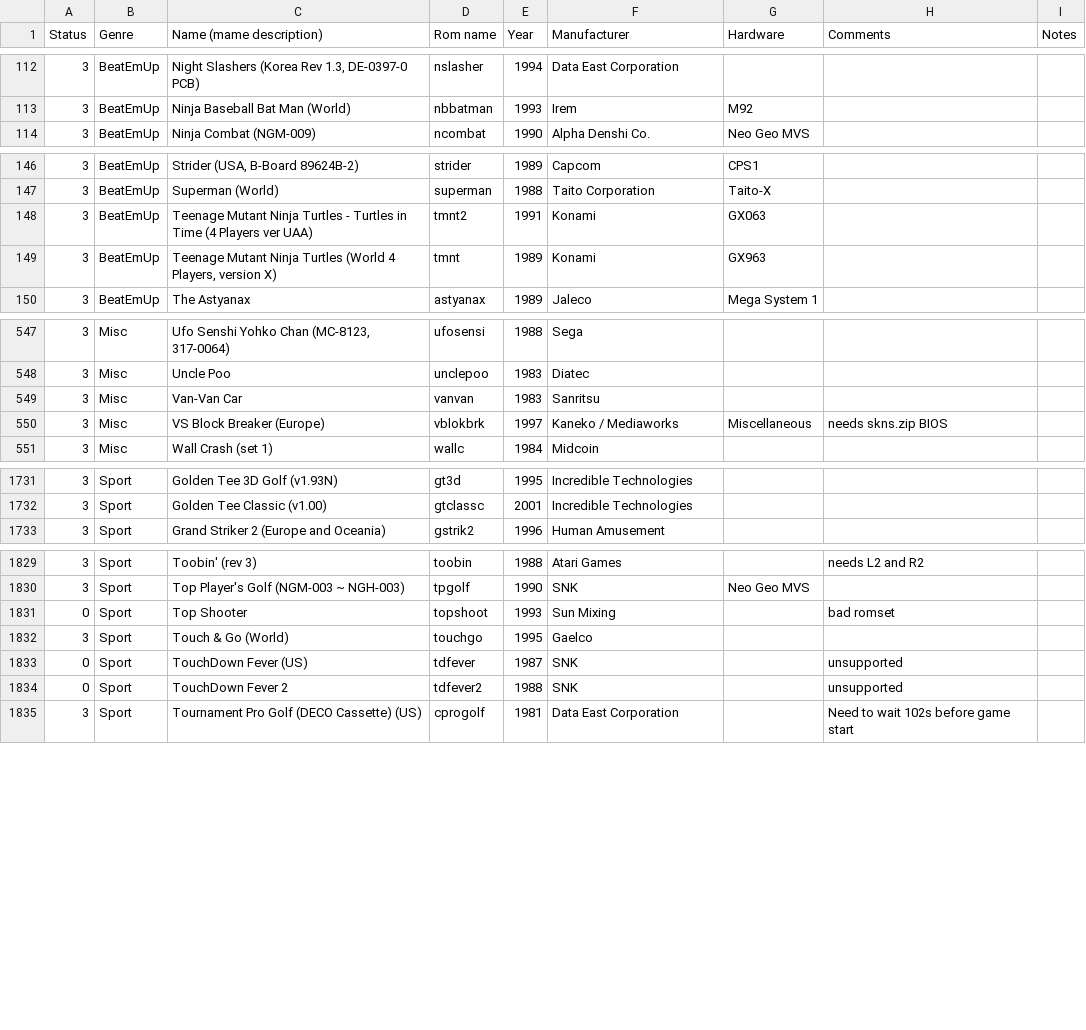
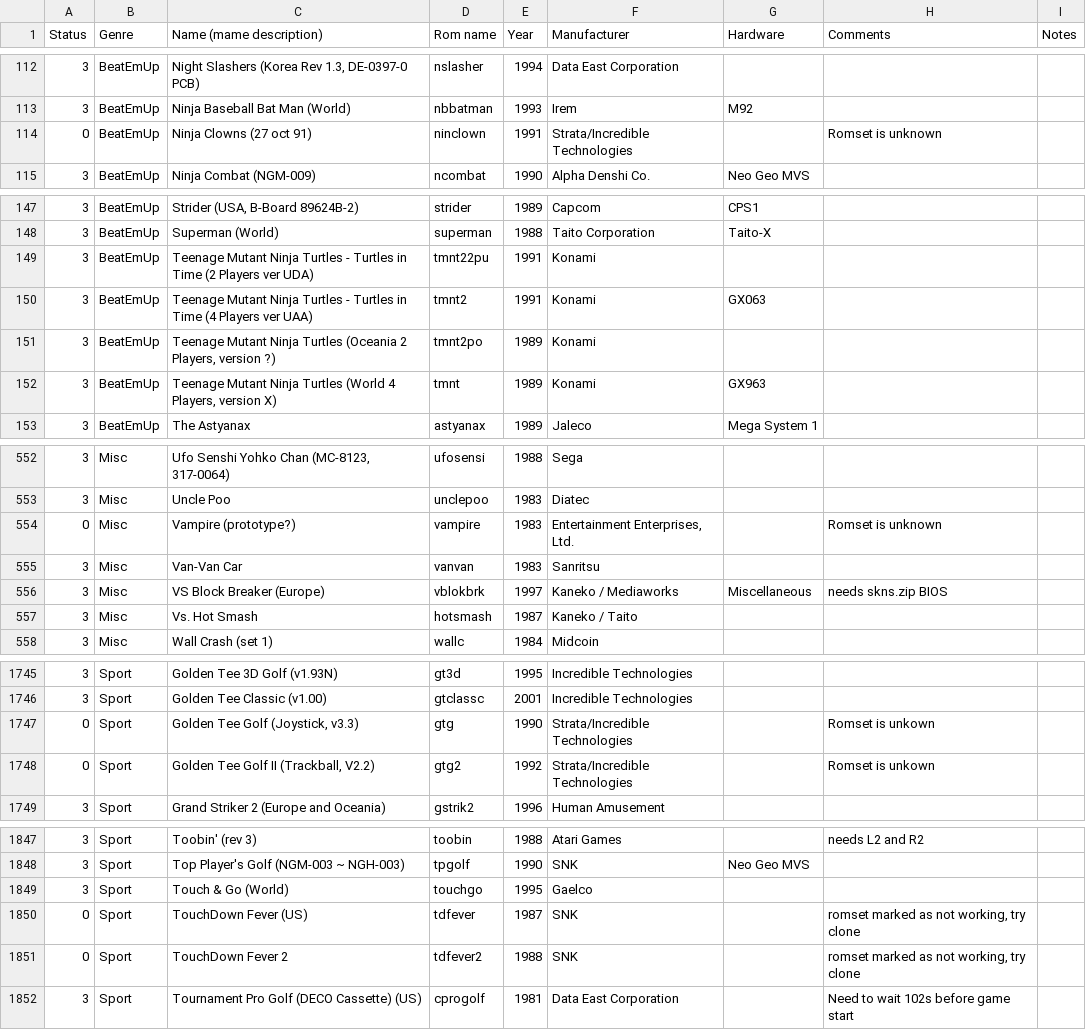
Before and after one commit to Voljega/BestArcade, a CSV file: data/n100/fbneo.csv, drawn as a sheet; only a part is shown, gaps mark what is left out; the diff covers the shown part only.

```diff
--- a/data/n100/fbneo.csv
+++ b/data/n100/fbneo.csv
@@ -113,2 +113,3 @@ Status;Genre;Name (mame description);Rom name;Year;Manufacturer;Hardware;Comment
 3;BeatEmUp;Ninja Baseball Bat Man (World);nbbatman;1993;Irem;M92;;
+0;BeatEmUp;Ninja Clowns (27 oct 91);ninclown;1991;Strata/Incredible Technologies;;Romset is unknown;
 3;BeatEmUp;Ninja Combat (NGM-009);ncombat;1990;Alpha Denshi Co.;Neo Geo MVS;;
@@ -147,3 +148,5 @@ Status;Genre;Name (mame description);Rom name;Year;Manufacturer;Hardware;Comment
 3;BeatEmUp;Superman (World);superman;1988;Taito Corporation;Taito-X;;
+3;BeatEmUp;Teenage Mutant Ninja Turtles - Turtles in Time (2 Players ver UDA);tmnt22pu;1991;Konami;;;
 3;BeatEmUp;Teenage Mutant Ninja Turtles - Turtles in Time (4 Players ver UAA);tmnt2;1991;Konami;GX063;;
+3;BeatEmUp;Teenage Mutant Ninja Turtles (Oceania 2 Players, version ?);tmnt2po;1989;Konami;;;
 3;BeatEmUp;Teenage Mutant Ninja Turtles (World 4 Players, version X);tmnt;1989;Konami;GX963;;
@@ -548,4 +553,6 @@ Status;Genre;Name (mame description);Rom name;Year;Manufacturer;Hardware;Comment
 3;Misc;Uncle Poo;unclepoo;1983;Diatec;;;
+0;Misc;Vampire (prototype?);vampire;1983;Entertainment Enterprises, Ltd.;;Romset is unknown;
 3;Misc;Van-Van Car;vanvan;1983;Sanritsu;;;
 3;Misc;VS Block Breaker (Europe);vblokbrk;1997;Kaneko / Mediaworks;Miscellaneous;needs skns.zip BIOS;
+3;Misc;Vs. Hot Smash;hotsmash;1987;Kaneko / Taito;;;
 3;Misc;Wall Crash (set 1);wallc;1984;Midcoin;;;
@@ -1732,2 +1746,4 @@ Status;Genre;Name (mame description);Rom name;Year;Manufacturer;Hardware;Comment
 3;Sport;Golden Tee Classic (v1.00);gtclassc;2001;Incredible Technologies;;;
+0;Sport;Golden Tee Golf (Joystick, v3.3);gtg;1990;Strata/Incredible Technologies;;Romset is unkown;
+0;Sport;Golden Tee Golf II (Trackball, V2.2);gtg2;1992;Strata/Incredible Technologies;;Romset is unkown;
 3;Sport;Grand Striker 2 (Europe and Oceania);gstrik2;1996;Human Amusement;;;
@@ -1830,6 +1848,5 @@ Status;Genre;Name (mame description);Rom name;Year;Manufacturer;Hardware;Comment
 3;Sport;Top Player's Golf (NGM-003 ~ NGH-003);tpgolf;1990;SNK;Neo Geo MVS;;
-0;Sport;Top Shooter;topshoot;1993;Sun Mixing;;bad romset;
 3;Sport;Touch & Go (World);touchgo;1995;Gaelco;;;
-0;Sport;TouchDown Fever (US);tdfever;1987;SNK;;unsupported;
-0;Sport;TouchDown Fever 2;tdfever2;1988;SNK;;unsupported;
+0;Sport;TouchDown Fever (US);tdfever;1987;SNK;;romset marked as not working, try clone;
+0;Sport;TouchDown Fever 2;tdfever2;1988;SNK;;romset marked as not working, try clone;
 3;Sport;Tournament Pro Golf (DECO Cassette) (US);cprogolf;1981;Data East Corporation;;Need to wait 102s before game start;
```
Also changed, not shown: 14 added rows, 2 removed rows and 23 edited cells elsewhere in this file, data/n100/mame.csv, 1 other file.
